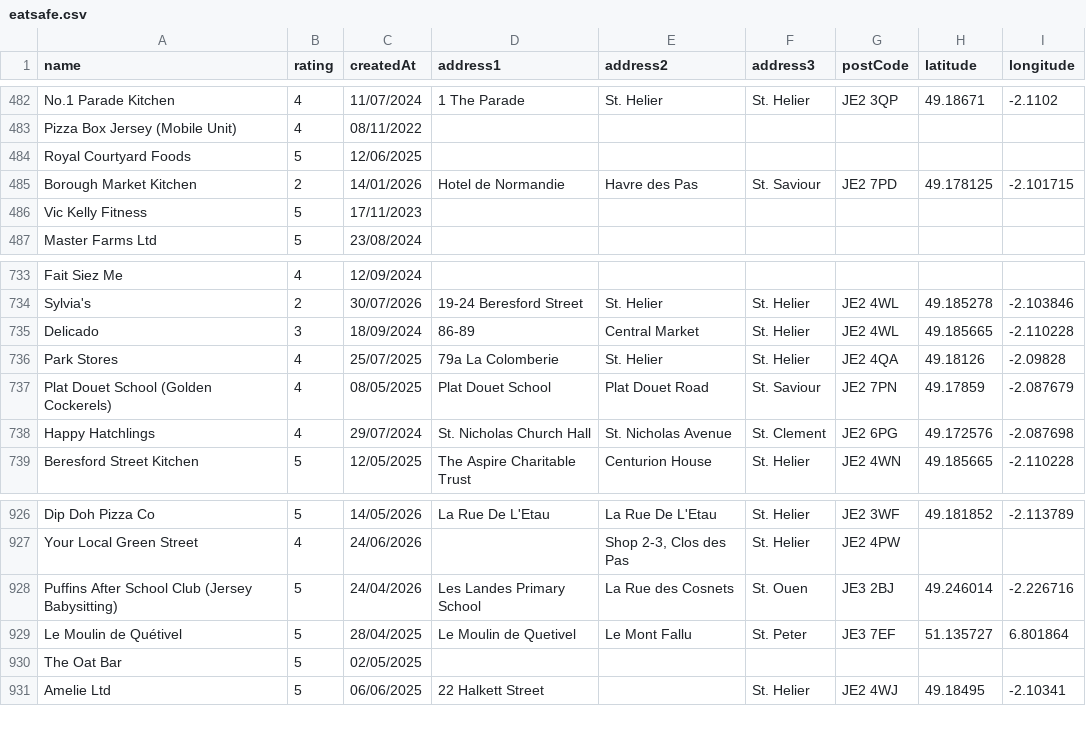
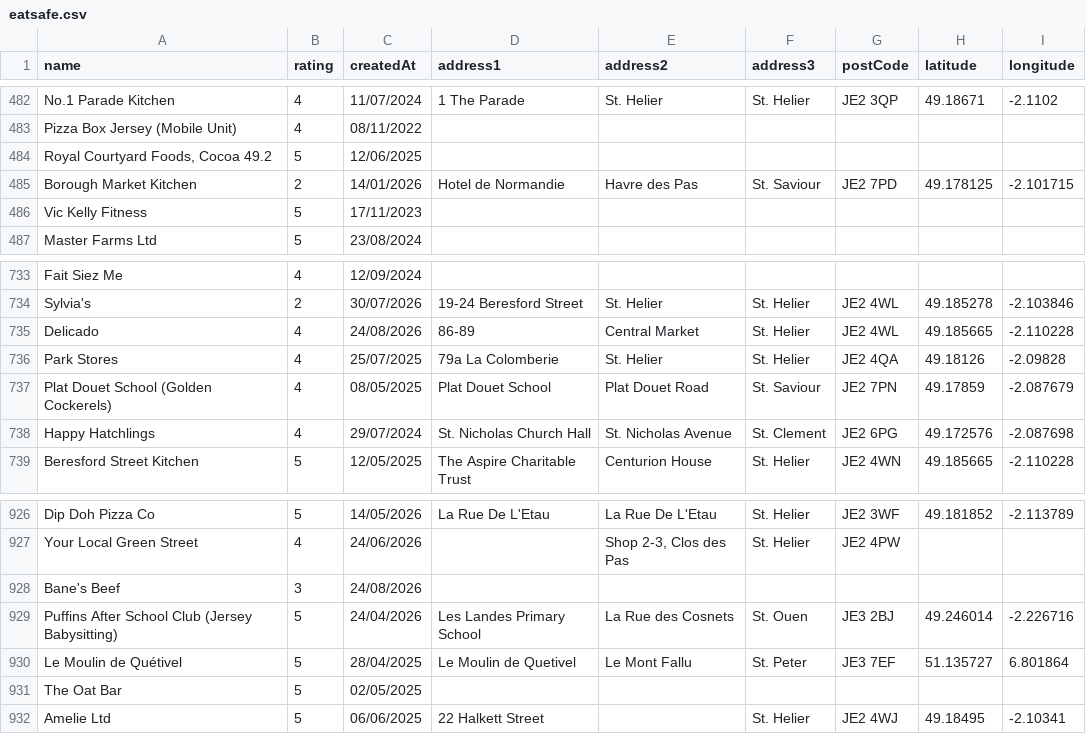
Before and after one commit to glitchjsy/opendata-downloads, a CSV file: data/eatsafe/eatsafe.csv, drawn as a sheet; only a part is shown, gaps mark what is left out.

```diff
--- a/data/eatsafe/eatsafe.csv
+++ b/data/eatsafe/eatsafe.csv
@@ -483,3 +483,3 @@ No.1 Parade Kitchen,4,11/07/2024,1 The Parade,St. Helier,St. Helier,JE2 3QP,49.1
 Pizza Box Jersey (Mobile Unit),4,08/11/2022,,,,,,
-Royal Courtyard Foods,5,12/06/2025,,,,,,
+"Royal Courtyard Foods, Cocoa 49.2",5,12/06/2025,,,,,,
 Borough Market Kitchen,2,14/01/2026,Hotel de Normandie,Havre des Pas,St. Saviour,JE2 7PD,49.178125,-2.101715
@@ -734,3 +734,3 @@ Fait Siez Me,4,12/09/2024,,,,,,
 Sylvia's,2,30/07/2026,19-24 Beresford Street,St. Helier,St. Helier,JE2 4WL,49.185278,-2.103846
-Delicado,3,18/09/2024,86-89,Central Market,St. Helier,JE2 4WL,49.185665,-2.110228
+Delicado,4,24/08/2026,86-89,Central Market,St. Helier,JE2 4WL,49.185665,-2.110228
 Park Stores,4,25/07/2025,79a La Colomberie,St. Helier,St. Helier,JE2 4QA,49.18126,-2.09828
@@ -927,2 +927,3 @@ Dip Doh Pizza Co,5,14/05/2026,La Rue De L'Etau,La Rue De L'Etau,St. Helier,JE2 3
 Your Local Green Street,4,24/06/2026,,"Shop 2-3,  Clos des Pas",St. Helier,JE2 4PW,,
+Bane's Beef,3,24/08/2026,,,,,,
 Puffins After School Club (Jersey Babysitting),5,24/04/2026,Les Landes Primary School,La Rue des Cosnets,St. Ouen,JE3 2BJ,49.246014,-2.226716
```
Also changed, not shown: 4 other files.
